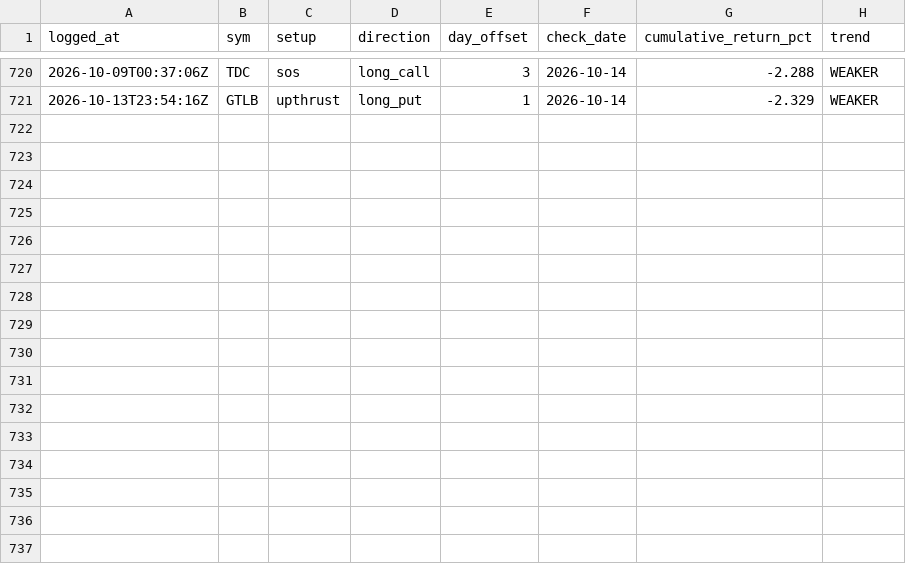
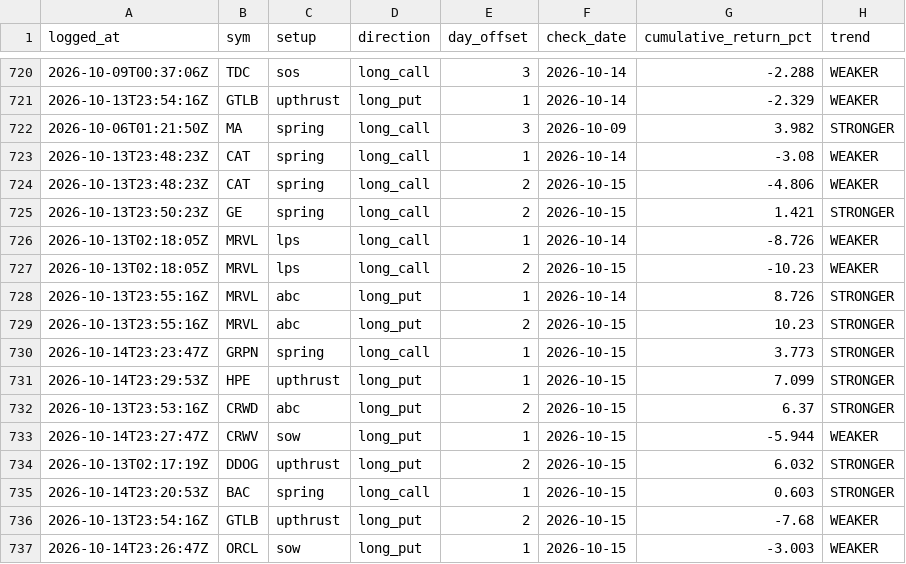
Before and after one commit to phani4393/wyckoff-scanner-ci, a CSV file: data/alerts_followup.csv, drawn as a sheet; only a part is shown, gaps mark what is left out.

```diff
--- a/data/alerts_followup.csv
+++ b/data/alerts_followup.csv
@@ -721 +721,17 @@ logged_at,sym,setup,direction,day_offset,check_date,cumulative_return_pct,trend
 2026-10-13T23:54:16Z,GTLB,upthrust,long_put,1,2026-10-14,-2.329,WEAKER
+2026-10-06T01:21:50Z,MA,spring,long_call,3,2026-10-09,3.982,STRONGER
+2026-10-13T23:48:23Z,CAT,spring,long_call,1,2026-10-14,-3.08,WEAKER
+2026-10-13T23:48:23Z,CAT,spring,long_call,2,2026-10-15,-4.806,WEAKER
+2026-10-13T23:50:23Z,GE,spring,long_call,2,2026-10-15,1.421,STRONGER
+2026-10-13T02:18:05Z,MRVL,lps,long_call,1,2026-10-14,-8.726,WEAKER
+2026-10-13T02:18:05Z,MRVL,lps,long_call,2,2026-10-15,-10.23,WEAKER
+2026-10-13T23:55:16Z,MRVL,abc,long_put,1,2026-10-14,8.726,STRONGER
+2026-10-13T23:55:16Z,MRVL,abc,long_put,2,2026-10-15,10.23,STRONGER
+2026-10-14T23:23:47Z,GRPN,spring,long_call,1,2026-10-15,3.773,STRONGER
+2026-10-14T23:29:53Z,HPE,upthrust,long_put,1,2026-10-15,7.099,STRONGER
+2026-10-13T23:53:16Z,CRWD,abc,long_put,2,2026-10-15,6.37,STRONGER
+2026-10-14T23:27:47Z,CRWV,sow,long_put,1,2026-10-15,-5.944,WEAKER
+2026-10-13T02:17:19Z,DDOG,upthrust,long_put,2,2026-10-15,6.032,STRONGER
+2026-10-14T23:20:53Z,BAC,spring,long_call,1,2026-10-15,0.603,STRONGER
+2026-10-13T23:54:16Z,GTLB,upthrust,long_put,2,2026-10-15,-7.68,WEAKER
+2026-10-14T23:26:47Z,ORCL,sow,long_put,1,2026-10-15,-3.003,WEAKER
```
